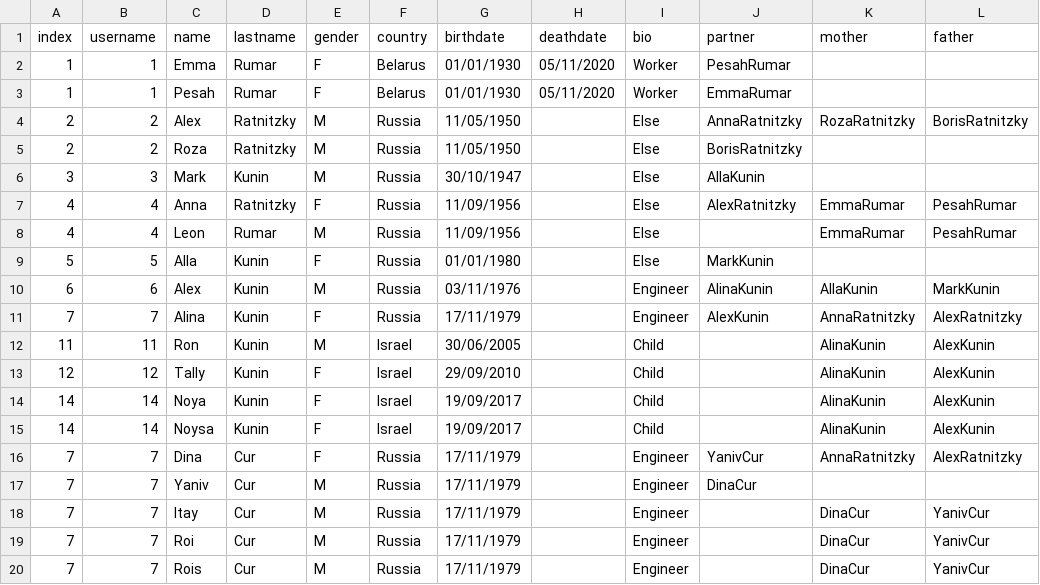
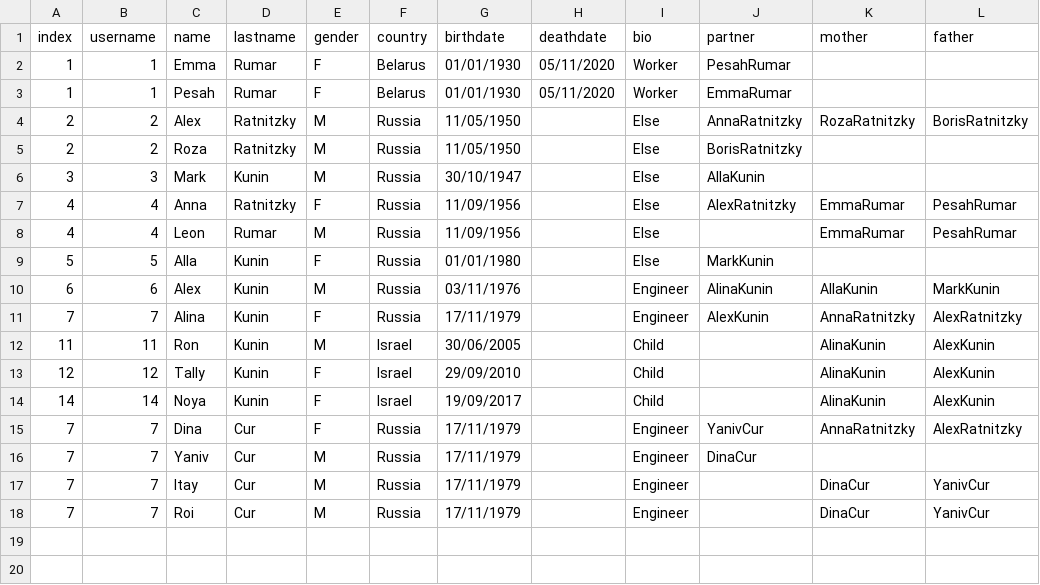
Before and after one commit to ronkunin/test_name, a CSV file: FamilyTree.csv, drawn as a sheet; the diff names each change by its address in the sheet, - before the commit and + after, or states it on an @@ line.

Commit message:
FamilyTree.csv

```diff
--- a/FamilyTree.csv
+++ b/FamilyTree.csv
-row 15: 14 | 14 | Noysa | Kunin | F | Israel | 19/09/2017 |  | Child |  | AlinaKunin | AlexKunin
-row 20: 7 | 7 | Rois | Cur | M | Russia | 17/11/1979 |  | Engineer |  | DinaCur | YanivCur
```
